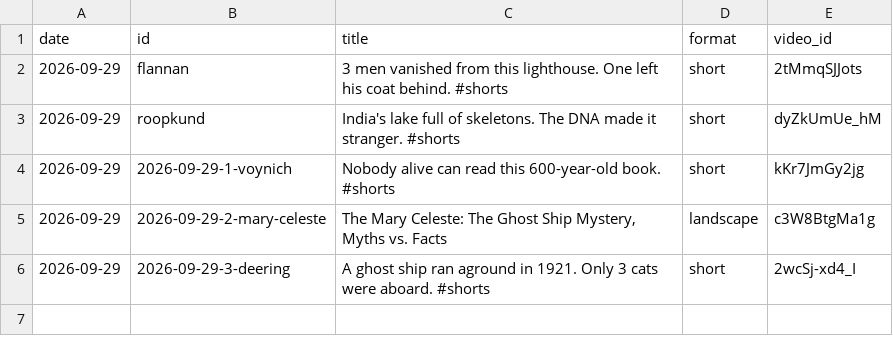
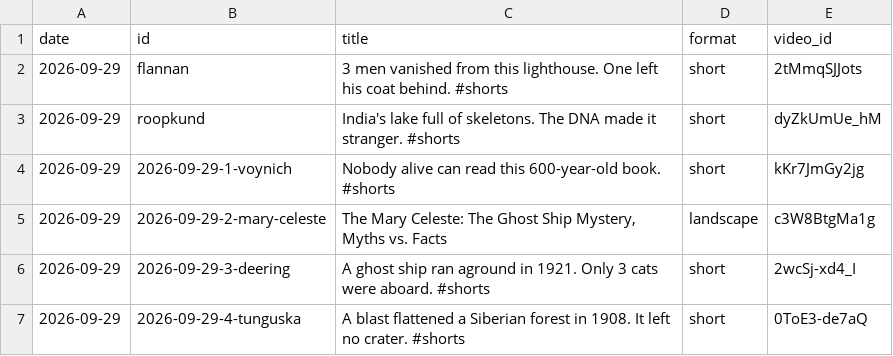
Before and after one commit to pramodhnd/untold-mysteries-daily, a CSV file: data/published.csv, drawn as a sheet.

Commit message:
Publish approved videos

```diff
--- a/data/published.csv
+++ b/data/published.csv
@@ -6 +6,2 @@ date,id,title,format,video_id
 2026-09-29,2026-09-29-3-deering,A ghost ship ran aground in 1921. Only 3 cats were aboard. #shorts,short,2wcSj-xd4_I
+2026-09-29,2026-09-29-4-tunguska,A blast flattened a Siberian forest in 1908. It left no crater. #shorts,short,0ToE3-de7aQ
```
Also changed, not shown: 1 other file.
